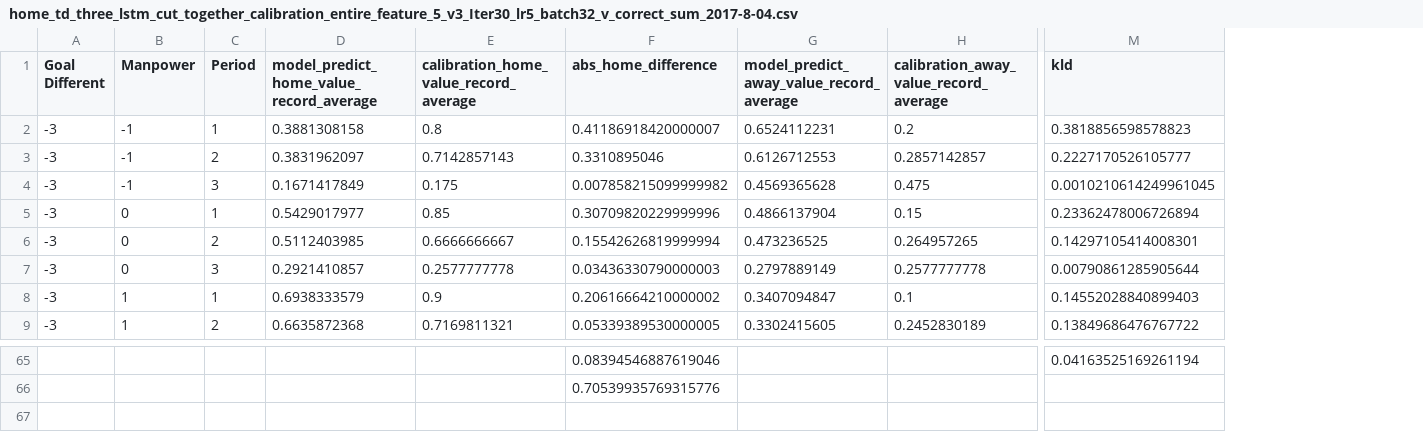
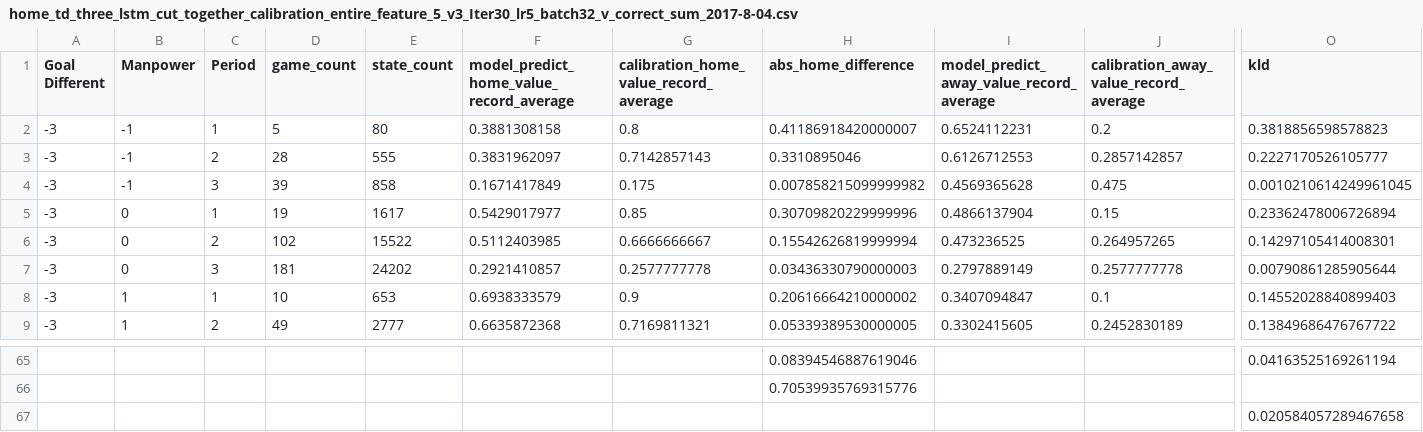
Before and after one commit to Guiliang/Sport-Analytic-NN, a CSV file: td_three_prediction_lstm_v_correct_dir/calibration_result/home_td_three_lstm_cut_together_calibration_entire_feature_5_v3_Iter30_lr5_batch32_v_correct_sum_2017-8-04.csv, drawn as a sheet; only a part is shown, gaps mark what is left out; rows hold the shown columns only; the diff names each change by its address in the sheet, - before the commit and + after, or states it on an @@ line.

```diff
--- a/td_three_prediction_lstm_v_correct_dir/calibration_result/home_td_three_lstm_cut_together_calibration_entire_feature_5_v3_Iter30_lr5_batch32_v_correct_sum_2017-8-04.csv
+++ b/td_three_prediction_lstm_v_correct_dir/calibration_result/home_td_three_lstm_cut_together_calibration_entire_feature_5_v3_Iter30_lr5_batch32_v_correct_sum_2017-8-04.csv
+column D (game_count), rows 2-9: 5 | 28 | 39 | 19 | 102 | 181 | 10 | 49
+column E (state_count), rows 2-9: 80 | 555 | 858 | 1617 | 15522 | 24202 | 653 | 2777
+row 67:  |  |  |  |  |  |  |  |  |  | 0.020584057289467658
```
Also changed, not shown: td_three_prediction_lstm_v_correct_dir/calibration_result/home_td_three_lstm_cut_together_calibration_entire_feature_5_v3_Iter30_lr3_batch32_v_correct_sum_2017-8-09.csv, td_three_prediction_lstm_v_correct_dir/calibration_result/home_td_three_lstm_cut_together_calibration_entire_feature_5_v3_Iter30_lr4_batch16_v_correct_sum_2017-8-09.csv, 36 other files.
